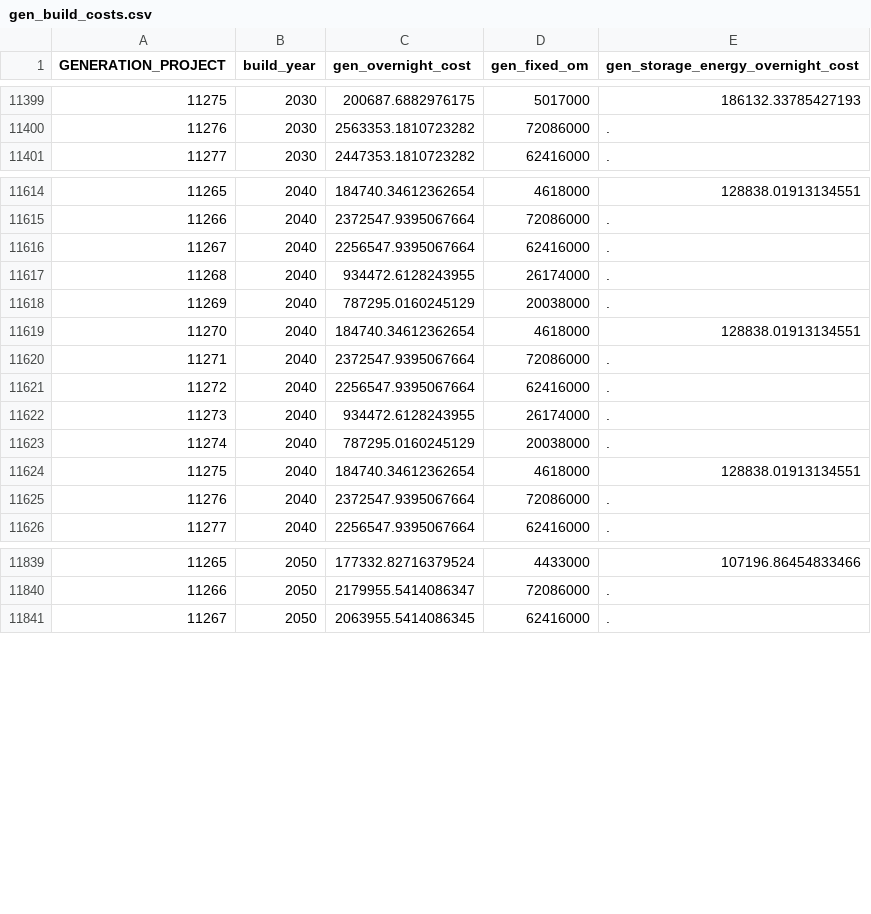
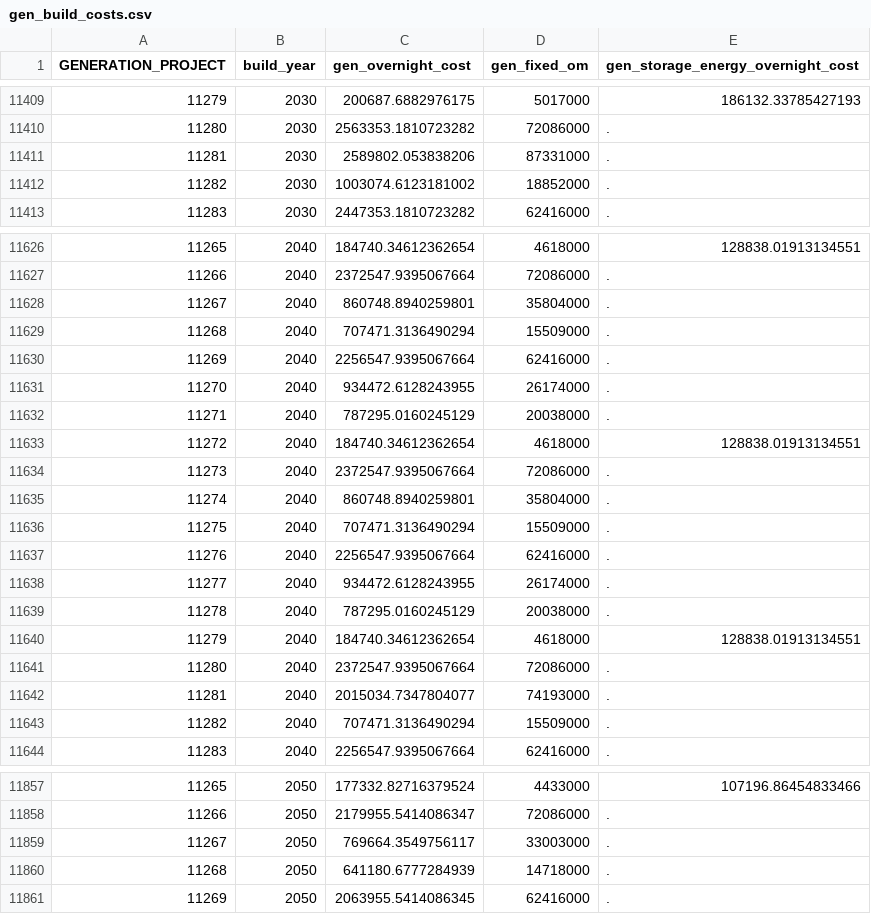
Before and after one commit to gschivley/PG_TO_SWTICH_refactor, a CSV file: main_results/p1/gen_build_costs.csv, drawn as a sheet; only a part is shown, gaps mark what is left out; the diff covers the shown part only; the diff names each change by its address in the sheet, - before the commit and + after, or states it on an @@ line.

```diff
--- a/main_results/p1/gen_build_costs.csv
+++ b/main_results/p1/gen_build_costs.csv
@@ column A (GENERATION_PROJECT) renumbered from row 11168 down @@
+row 11411: 11281 | 2030 | 2589802.053838206 | 87331000 | .
+row 11412: 11282 | 2030 | 1003074.6123181002 | 18852000 | .
+row 11628: 11267 | 2040 | 860748.8940259801 | 35804000 | .
+row 11629: 11268 | 2040 | 707471.3136490294 | 15509000 | .
+row 11635: 11274 | 2040 | 860748.8940259801 | 35804000 | .
+row 11636: 11275 | 2040 | 707471.3136490294 | 15509000 | .
+row 11642: 11281 | 2040 | 2015034.7347804077 | 74193000 | .
+row 11643: 11282 | 2040 | 707471.3136490294 | 15509000 | .
+row 11859: 11267 | 2050 | 769664.3549756117 | 33003000 | .
+row 11860: 11268 | 2050 | 641180.6777284939 | 14718000 | .
```
Also changed, not shown: 14 added rows elsewhere in this file, main_results/p1/graph_tech_types.csv, 2 other files.
